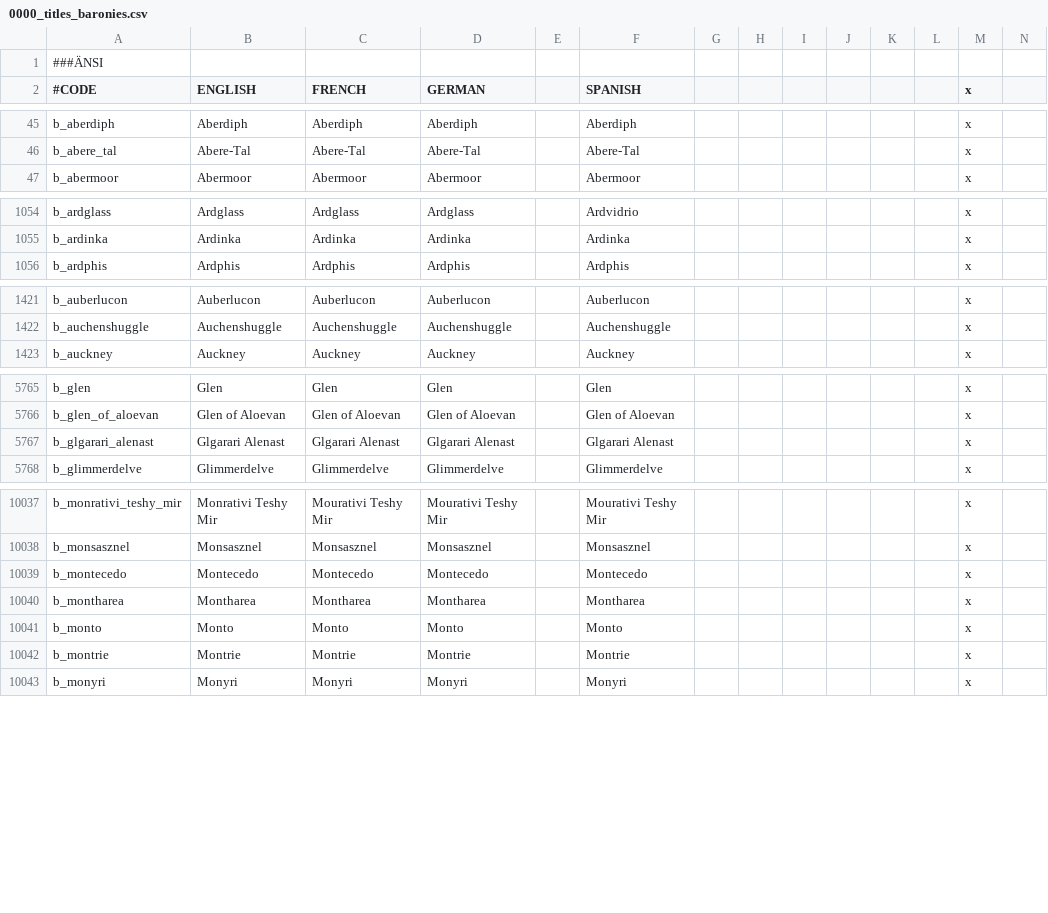
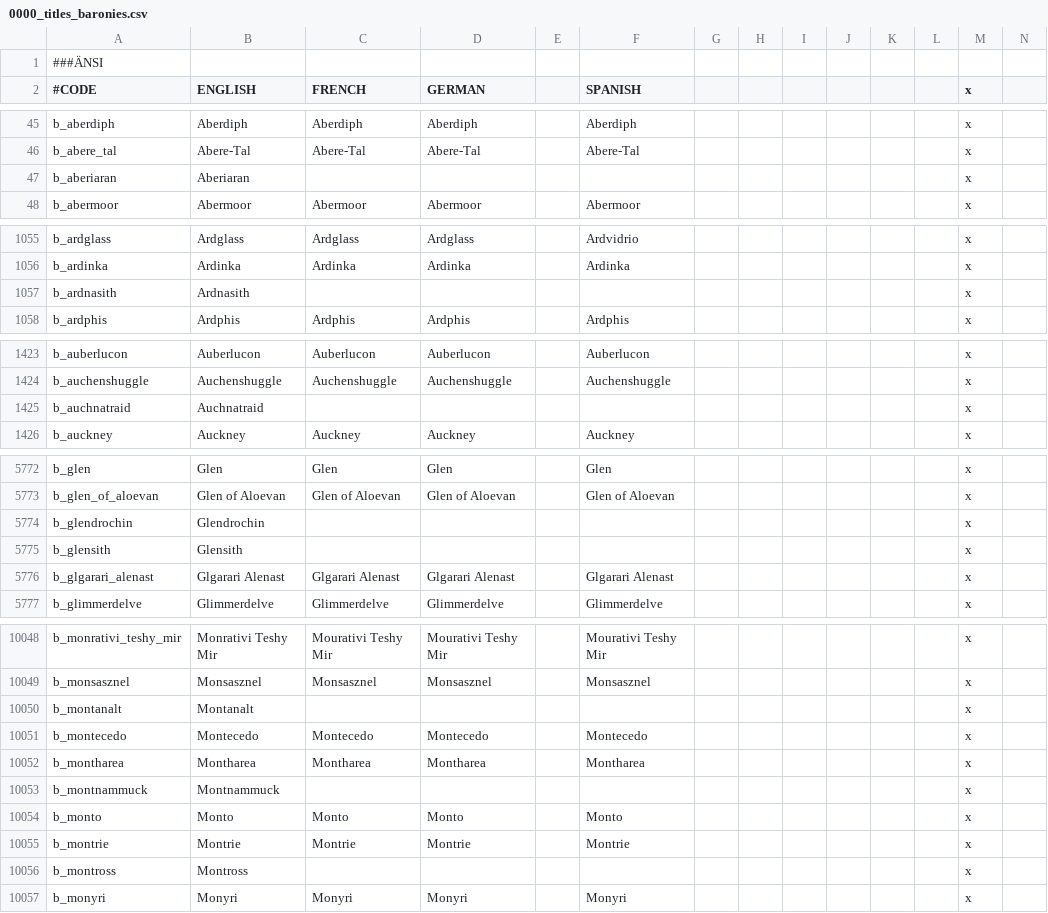
Before and after one commit to ProjectFaerun/Faerun, a CSV file: Faerun/localisation/0000_titles_baronies.csv, drawn as a sheet; only a part is shown, gaps mark what is left out; the diff covers the shown part only; the diff names each change by its address in the sheet, - before the commit and + after, or states it on an @@ line.

```diff
--- a/Faerun/localisation/0000_titles_baronies.csv
+++ b/Faerun/localisation/0000_titles_baronies.csv
+row 47: b_aberiaran | Aberiaran |  |  |  |  |  |  |  |  |  |  | x
+row 1057: b_ardnasith | Ardnasith |  |  |  |  |  |  |  |  |  |  | x
+row 1425: b_auchnatraid | Auchnatraid |  |  |  |  |  |  |  |  |  |  | x
+row 5774: b_glendrochin | Glendrochin |  |  |  |  |  |  |  |  |  |  | x
+row 5775: b_glensith | Glensith |  |  |  |  |  |  |  |  |  |  | x
+row 10050: b_montanalt | Montanalt |  |  |  |  |  |  |  |  |  |  | x
+row 10053: b_montnammuck | Montnammuck |  |  |  |  |  |  |  |  |  |  | x
+row 10056: b_montross | Montross |  |  |  |  |  |  |  |  |  |  | x
```
Also changed, not shown: 13 added rows elsewhere in this file, Faerun/localisation/0000_titles.csv, 34 other files.
